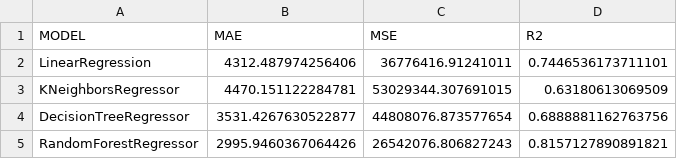
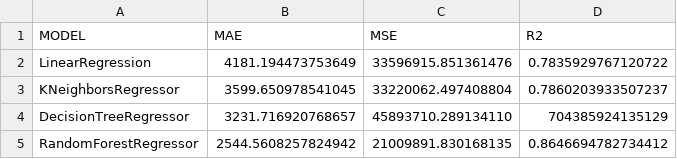
Before and after one commit to Hussnain-10/Insurance, a CSV file: results/insurance_result.csv, drawn as a sheet.

Commit message:
Add files via upload

```diff
--- a/results/insurance_result.csv
+++ b/results/insurance_result.csv
@@ -1,5 +1,5 @@
 MODEL,MAE,MSE,R2
-LinearRegression,4312.487974256406,36776416.91241011,0.7446536173711101
-KNeighborsRegressor,4470.151122284781,53029344.307691015,0.63180613069509
-DecisionTreeRegressor,3531.4267630522877,44808076.873577654,0.6888881162763756
-RandomForestRegressor,2995.9460367064426,26542076.806827243,0.8157127890891821
+LinearRegression,4181.194473753649,33596915.851361476,0.7835929767120722
+KNeighborsRegressor,3599.650978541045,33220062.497408804,0.7860203933507237
+DecisionTreeRegressor, 3231.716920768657,45893710.289134110,704385924135129
+RandomForestRegressor,2544.5608257824942,21009891.830168135,0.8646694782734412
```
